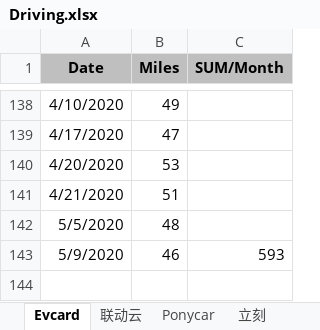
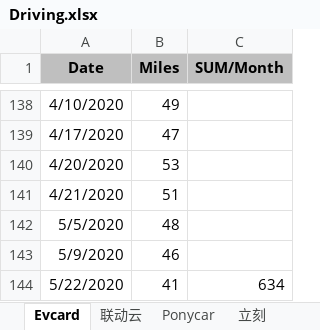
Before and after one commit to pure-study/misc, an Excel workbook: src/main/resources/Driving.xlsx, sheet Evcard, drawn as a sheet; only a part is shown, gaps mark what is left out; values as stored, in another font and other column widths than the file's, no borders; the diff names each change by its address in the sheet, - before the commit and + after, or states it on an @@ line.

Commit message:
tag

```diff
--- a/src/main/resources/Driving.xlsx (sheet Evcard)
+++ b/src/main/resources/Driving.xlsx (sheet Evcard)
-C143 (SUM/Month): 593
+C143 (SUM/Month): (empty)
+row 144: 5/22/2020 | 41 | 634
```
Also changed, not shown: sheet SUM.
